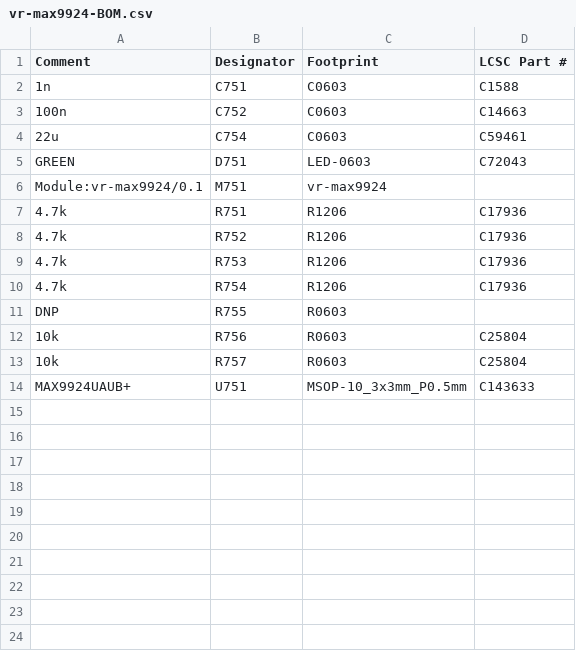
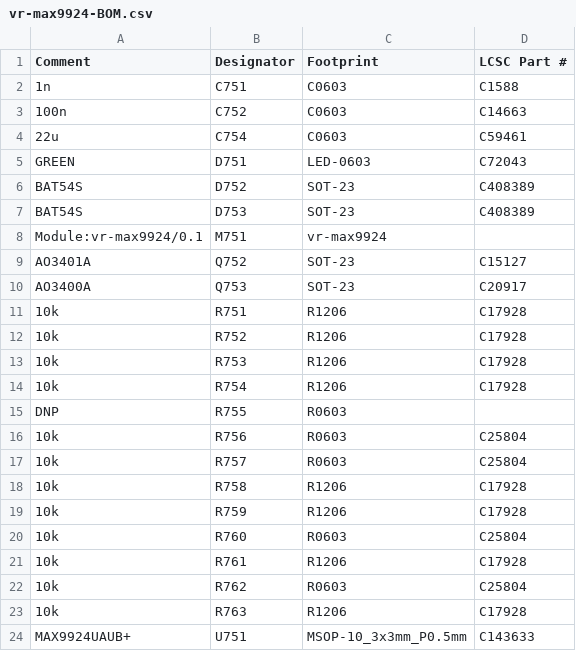
Before and after one commit to andreika-git/hellen-one, a CSV file: modules/vr-max9924/0.1/vr-max9924-BOM.csv, drawn as a sheet.

```diff
--- a/modules/vr-max9924/0.1/vr-max9924-BOM.csv
+++ b/modules/vr-max9924/0.1/vr-max9924-BOM.csv
@@ -5,7 +5,11 @@ Comment,Designator,Footprint,LCSC Part #
 "GREEN","D751","LED-0603","C72043"
+"BAT54S","D752","SOT-23","C408389"
+"BAT54S","D753","SOT-23","C408389"
 "Module:vr-max9924/0.1","M751","vr-max9924",""
-"4.7k","R751","R1206","C17936"
-"4.7k","R752","R1206","C17936"
-"4.7k","R753","R1206","C17936"
-"4.7k","R754","R1206","C17936"
+"AO3401A","Q752","SOT-23","C15127"
+"AO3400A","Q753","SOT-23"," C20917"
+"10k","R751","R1206","C17928"
+"10k","R752","R1206","C17928"
+"10k","R753","R1206","C17928"
+"10k","R754","R1206","C17928"
 "DNP","R755","R0603",""
@@ -13,2 +17,8 @@ Comment,Designator,Footprint,LCSC Part #
 "10k","R757","R0603","C25804"
+"10k","R758","R1206","C17928"
+"10k","R759","R1206","C17928"
+"10k","R760","R0603","C25804"
+"10k","R761","R1206","C17928"
+"10k","R762","R0603","C25804"
+"10k","R763","R1206","C17928"
 "MAX9924UAUB+","U751","MSOP-10_3x3mm_P0.5mm","C143633"
```
Also changed, not shown: kicad/modules/hellen1-vr-max9924/gerber/hellen1-vr-max9924-all-pos.csv, kicad/modules/hellen1-vr-max9924/gerber/hellen1-vr-max9924.csv, 37 other files.
